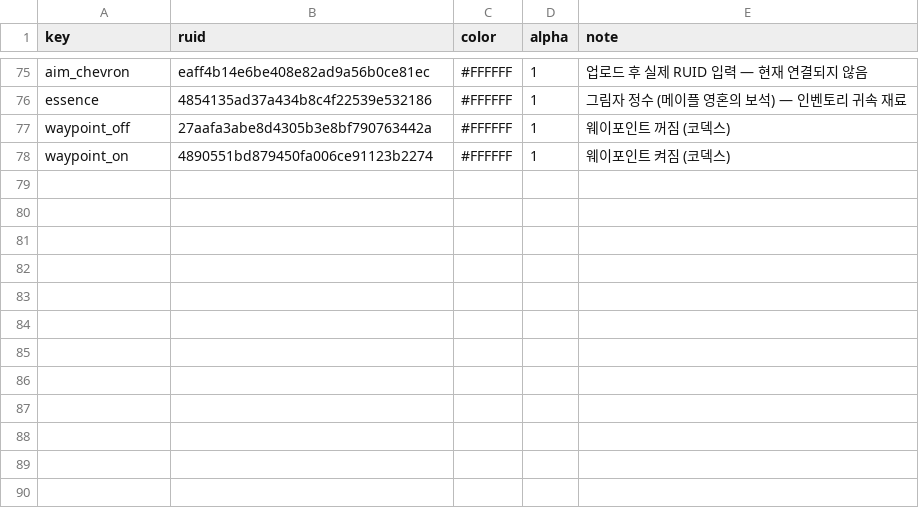
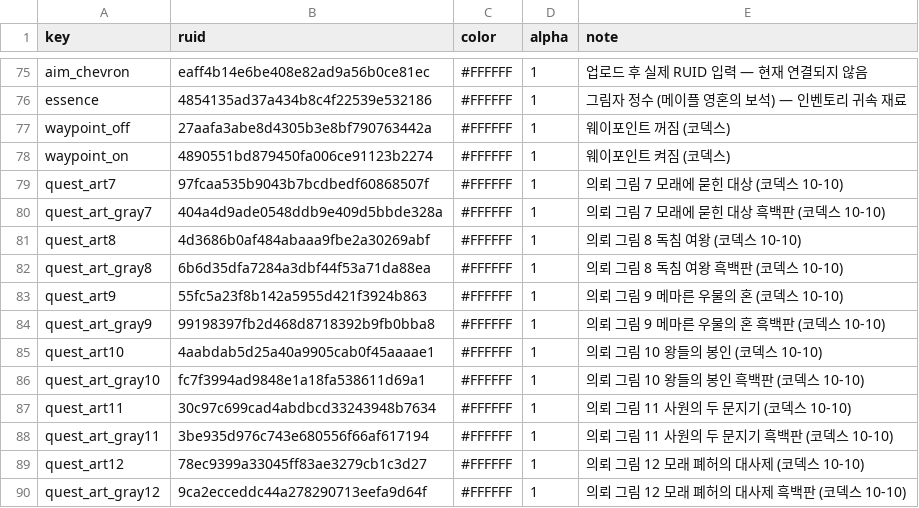
Before and after one commit to mogoshop/catch-and-keep, a CSV file: data/ui_icons.csv, drawn as a sheet; only a part is shown, gaps mark what is left out.

```diff
--- a/data/ui_icons.csv
+++ b/data/ui_icons.csv
@@ -78 +78,13 @@ waypoint_off,27aafa3abe8d4305b3e8bf790763442a,#FFFFFF,1,웨이포인트 꺼짐 (
 waypoint_on,4890551bd879450fa006ce91123b2274,#FFFFFF,1,웨이포인트 켜짐 (코덱스)
+quest_art7,97fcaa535b9043b7bcdbedf60868507f,#FFFFFF,1,의뢰 그림 7 모래에 묻힌 대상 (코덱스 10-10)
+quest_art_gray7,404a4d9ade0548ddb9e409d5bbde328a,#FFFFFF,1,의뢰 그림 7 모래에 묻힌 대상 흑백판 (코덱스 10-10)
+quest_art8,4d3686b0af484abaaa9fbe2a30269abf,#FFFFFF,1,의뢰 그림 8 독침 여왕 (코덱스 10-10)
+quest_art_gray8,6b6d35dfa7284a3dbf44f53a71da88ea,#FFFFFF,1,의뢰 그림 8 독침 여왕 흑백판 (코덱스 10-10)
+quest_art9,55fc5a23f8b142a5955d421f3924b863,#FFFFFF,1,의뢰 그림 9 메마른 우물의 혼 (코덱스 10-10)
+quest_art_gray9,99198397fb2d468d8718392b9fb0bba8,#FFFFFF,1,의뢰 그림 9 메마른 우물의 혼 흑백판 (코덱스 10-10)
+quest_art10,4aabdab5d25a40a9905cab0f45aaaae1,#FFFFFF,1,의뢰 그림 10 왕들의 봉인 (코덱스 10-10)
+quest_art_gray10,fc7f3994ad9848e1a18fa538611d69a1,#FFFFFF,1,의뢰 그림 10 왕들의 봉인 흑백판 (코덱스 10-10)
+quest_art11,30c97c699cad4abdbcd33243948b7634,#FFFFFF,1,의뢰 그림 11 사원의 두 문지기 (코덱스 10-10)
+quest_art_gray11,3be935d976c743e680556f66af617194,#FFFFFF,1,의뢰 그림 11 사원의 두 문지기 흑백판 (코덱스 10-10)
+quest_art12,78ec9399a33045ff83ae3279cb1c3d27,#FFFFFF,1,의뢰 그림 12 모래 폐허의 대사제 (코덱스 10-10)
+quest_art_gray12,9ca2ecceddc44a278290713eefa9d64f,#FFFFFF,1,의뢰 그림 12 모래 폐허의 대사제 흑백판 (코덱스 10-10)
```
Also changed, not shown: 1 other file.
